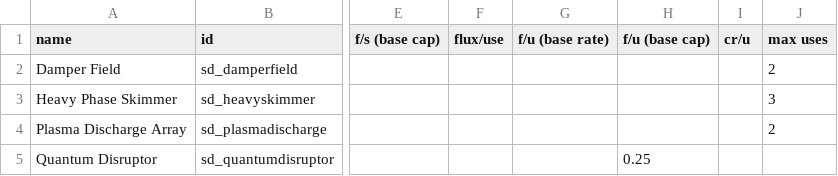
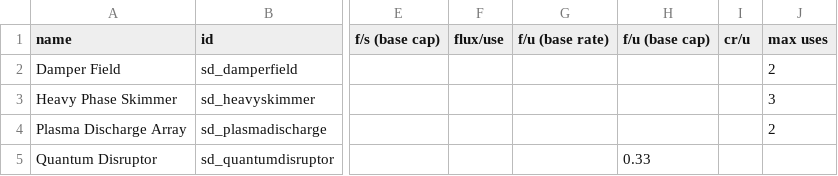
Before and after one commit to Sorrydough/Doughsector, a CSV file: data/shipsystems/ship_systems.csv, drawn as a sheet; only a part is shown, gaps mark what is left out; the diff names each change by its address in the sheet, - before the commit and + after, or states it on an @@ line.

```diff
--- a/data/shipsystems/ship_systems.csv
+++ b/data/shipsystems/ship_systems.csv
-H5 (f/u (base cap)): 0.25
+H5 (f/u (base cap)): 0.33
```
Also changed, not shown: data/hulls/ship_data.csv, data/lights/sd_texture_data.csv, 11 other files.
